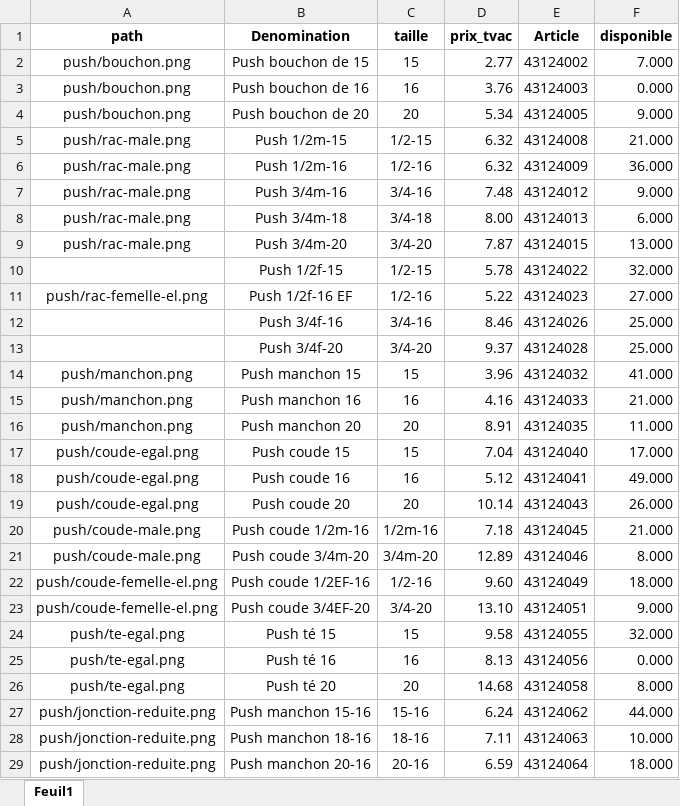
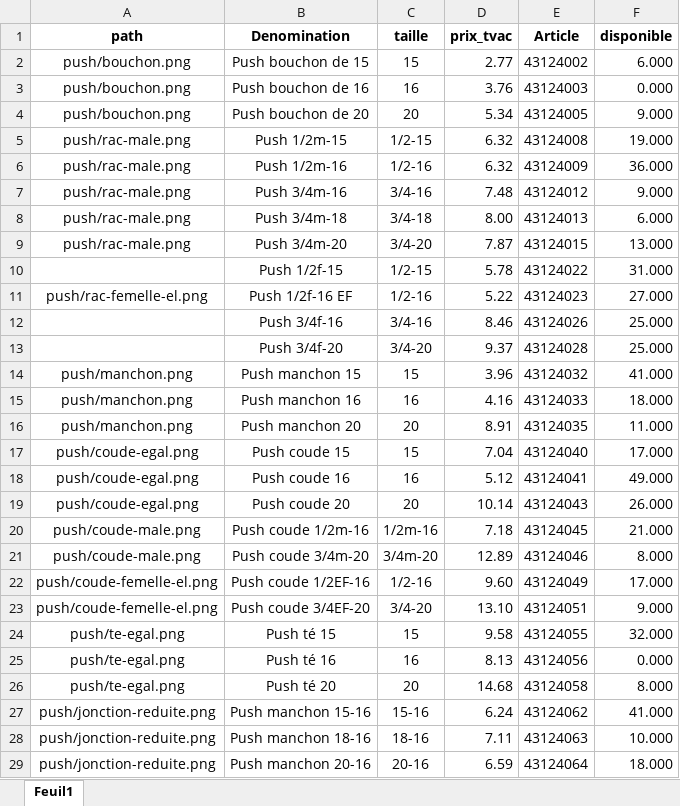
Before and after one commit to Ets-Braconnier/raccords-plomberie, an Excel workbook: prix/push.xlsx, sheet Feuil1, drawn as a sheet; only a part is shown; values as stored, in another font and other column widths than the file's, no borders; the diff covers the shown part only; the diff names each change by its address in the sheet, - before the commit and + after, or states it on an @@ line.

```diff
--- a/prix/push.xlsx (sheet Feuil1)
+++ b/prix/push.xlsx (sheet Feuil1)
-F2 (disponible): 7.000
+F2 (disponible): 6.000
-F5 (disponible): 21.000
+F5 (disponible): 19.000
-F10 (disponible): 32.000
+F10 (disponible): 31.000
-F15 (disponible): 21.000
+F15 (disponible): 18.000
-F22 (disponible): 18.000
+F22 (disponible): 17.000
-F27 (disponible): 44.000
+F27 (disponible): 41.000
```
Also changed, not shown: 2 edited cells elsewhere in this sheet, prix/bicones.xlsx, prix/collecteur.xlsx, 7 other files.
